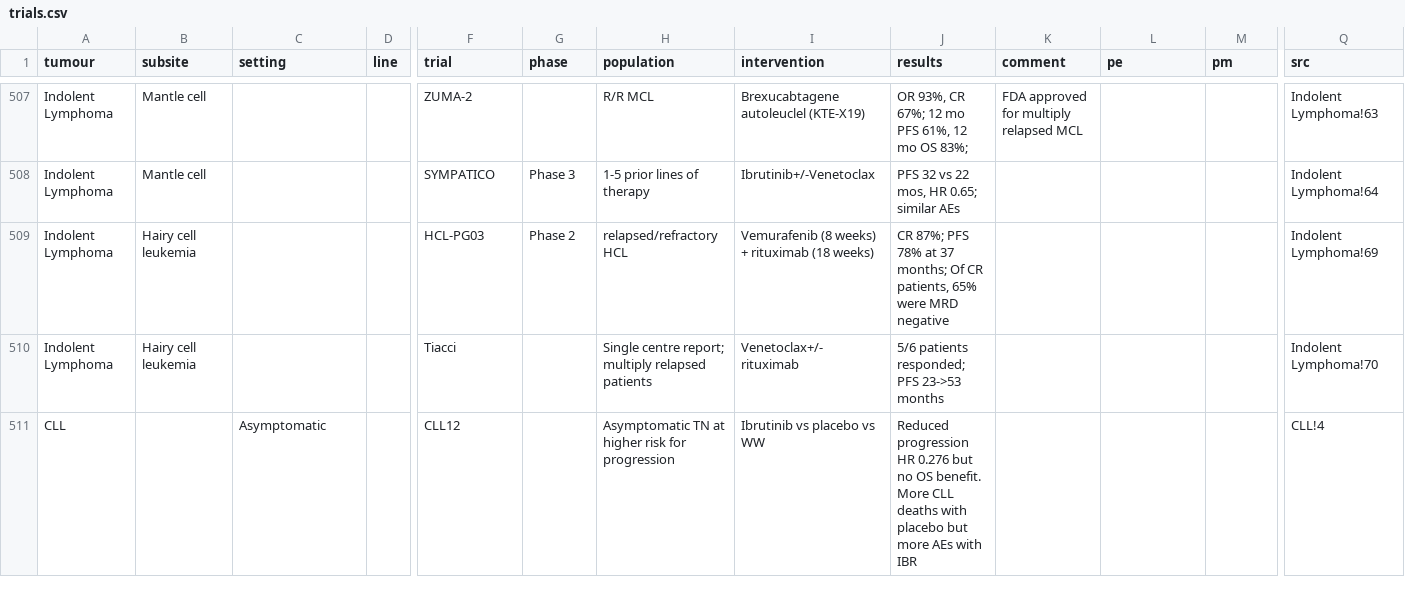
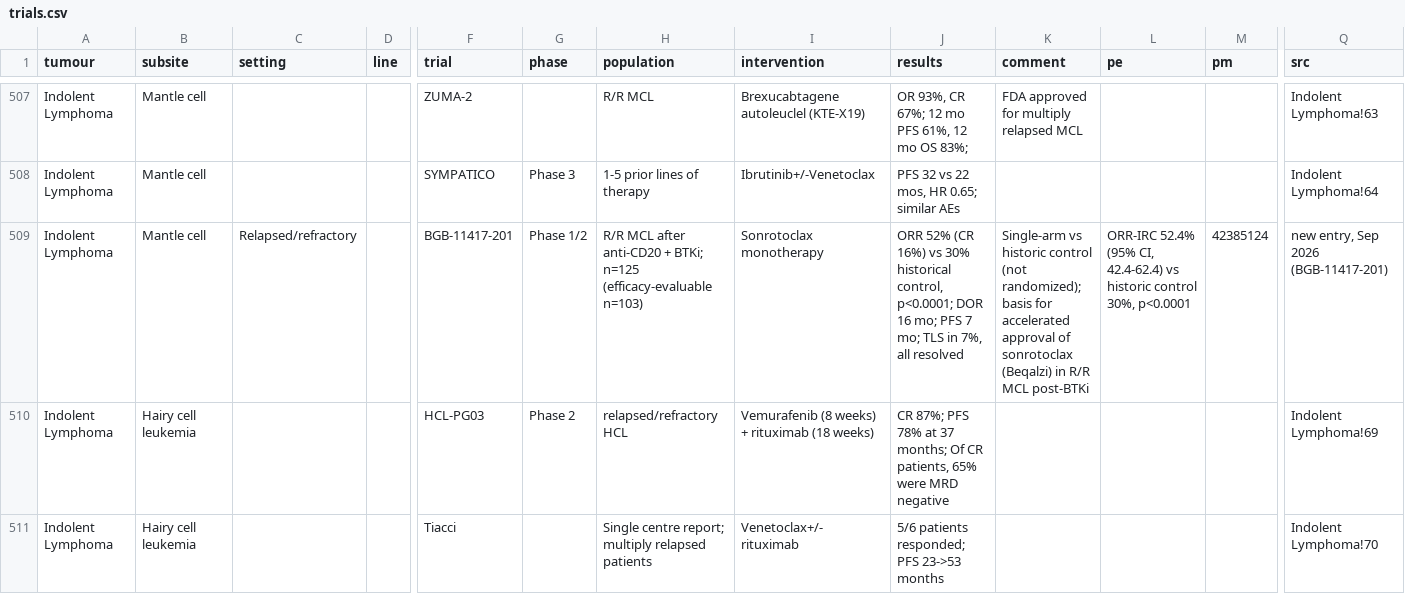
Before and after one commit to david7254672/landmark-trials, a CSV file: data/trials.csv, drawn as a sheet; only a part is shown, gaps mark what is left out; the shorter side is filled out with more unchanged rows; rows hold the shown columns only; the diff names each change by its address in the sheet, - before the commit and + after, or states it on an @@ line.

```diff
--- a/data/trials.csv
+++ b/data/trials.csv
+row 509: Indolent Lymphoma | Mantle cell | Relapsed/refractory |  | BGB-11417-201 | Phase 1/2 | R/R MCL after anti-CD20 + BTKi; n=125 (efficacy-evaluable n=103) | Sonrotoclax monotherapy | ORR 52% (CR 16%) vs 30% historical control, p<0.0001; DOR 16 mo; PFS 7 mo; TLS in 7%, all resolved | Single-arm vs historic control (not randomized); basis for accelerated approval of sonrotoclax (Beqalzi) in R/R MCL post-BTKi | ORR-IRC 52.4% (95% CI, 42.4-62.4) vs historic control 30%, p<0.0001 | 42385124 | new entry, Sep 2026 (BGB-11417-201)
```
Also changed, not shown: 1 other file.
